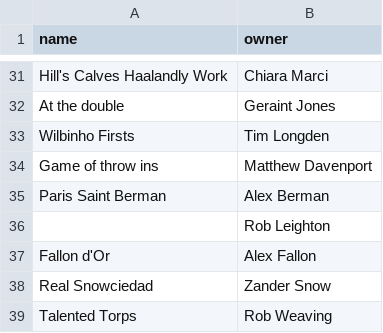
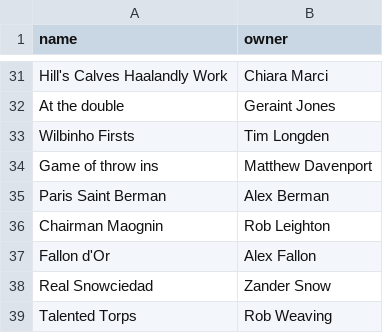
Before and after one commit to bm13563/torps-fpl, a CSV file: data/club/teams.csv, drawn as a sheet; only a part is shown, gaps mark what is left out.

```diff
--- a/data/club/teams.csv
+++ b/data/club/teams.csv
@@ -35,3 +35,3 @@ Game of throw ins,Matthew Davenport
 Paris Saint Berman,Alex Berman
-,Rob Leighton
+Chairman Maognin,Rob Leighton
 Fallon d'Or,Alex Fallon
```
Also changed, not shown: data/club/player_scores.csv, data/club/team_scores.csv, 8 other files.
